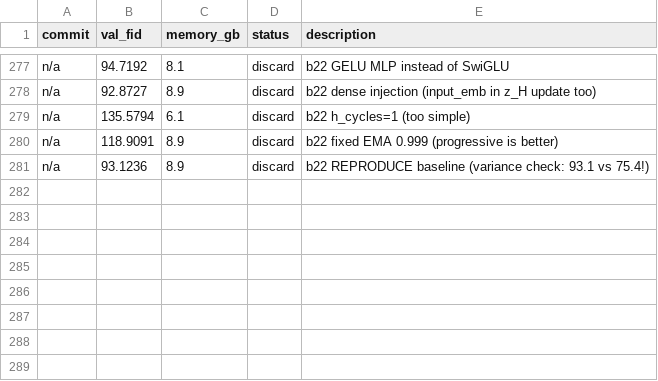
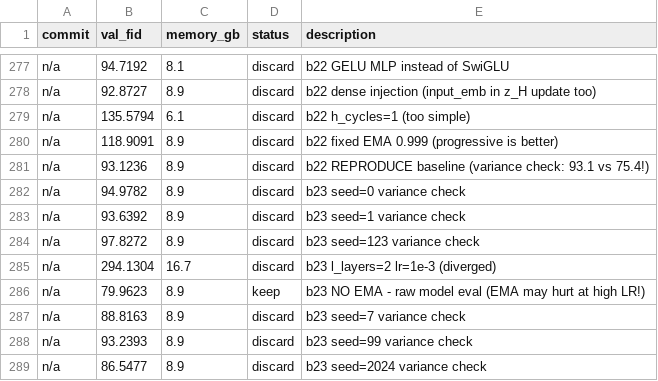
Before and after one commit to Fchaubard/zero_order_diffusion_autoresearcher, a TSV file: results.tsv, drawn as a sheet; only a part is shown, gaps mark what is left out.

Commit message:
288 experiments: variance analysis (mean FID ~90, std ~7). Raw model eval (no EMA) gets 80. Best lucky seed: 75.40.

```diff
--- a/results.tsv
+++ b/results.tsv
@@ -281 +281,9 @@ n/a	118.9091	8.9	discard	b22 fixed EMA 0.999 (progressive is better)
 n/a	93.1236	8.9	discard	b22 REPRODUCE baseline (variance check: 93.1 vs 75.4!)
+n/a	94.9782	8.9	discard	b23 seed=0 variance check
+n/a	93.6392	8.9	discard	b23 seed=1 variance check
+n/a	97.8272	8.9	discard	b23 seed=123 variance check
+n/a	294.1304	16.7	discard	b23 l_layers=2 lr=1e-3 (diverged)
+n/a	79.9623	8.9	keep	b23 NO EMA - raw model eval (EMA may hurt at high LR!)
+n/a	88.8163	8.9	discard	b23 seed=7 variance check
+n/a	93.2393	8.9	discard	b23 seed=99 variance check
+n/a	86.5477	8.9	discard	b23 seed=2024 variance check
```
Also changed, not shown: 1 other file.
